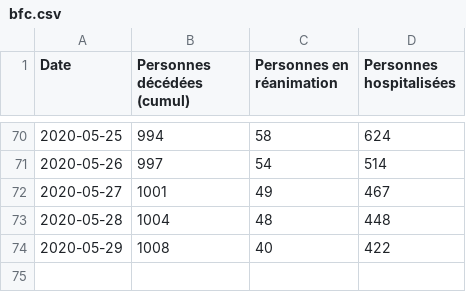
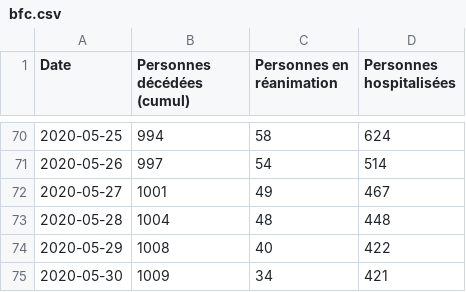
Before and after one commit to mattifaye/covid19bfc, a CSV file: bfc.csv, drawn as a sheet; only a part is shown, gaps mark what is left out.

```diff
--- a/bfc.csv
+++ b/bfc.csv
@@ -74 +74,2 @@ Date,Personnes décédées (cumul),Personnes en réanimation,Personnes hospitali
 2020-05-29,1008,40,422
+2020-05-30,1009,34,421
```
Also changed, not shown: 21.csv, 25.csv, 9 other files.
